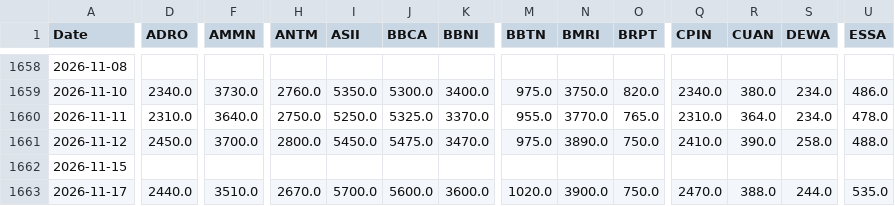
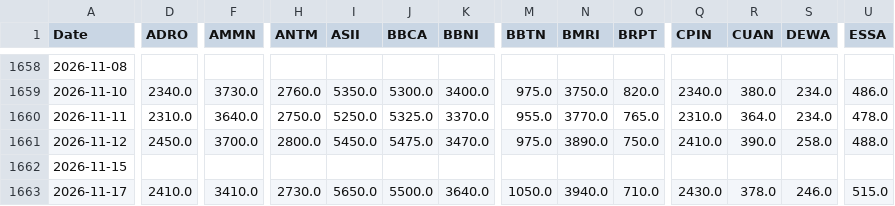
Before and after one commit to GabrielaSugiarto/TrialCapstone, a CSV file: data-scientist/data/lq45_historical.csv, drawn as a sheet; only a part is shown, gaps mark what is left out; the diff covers the shown part only; the diff names each change by its address in the sheet, - before the commit and + after, or states it on an @@ line.

```diff
--- a/data-scientist/data/lq45_historical.csv
+++ b/data-scientist/data/lq45_historical.csv
-D1663 (ADRO): 2440.0
+D1663 (ADRO): 2410.0
-F1663 (AMMN): 3510.0
+F1663 (AMMN): 3410.0
-H1663 (ANTM): 2670.0
+H1663 (ANTM): 2730.0
-I1663 (ASII): 5700.0
+I1663 (ASII): 5650.0
-J1663 (BBCA): 5600.0
+J1663 (BBCA): 5500.0
-K1663 (BBNI): 3600.0
+K1663 (BBNI): 3640.0
-M1663 (BBTN): 1020.0
+M1663 (BBTN): 1050.0
-N1663 (BMRI): 3900.0
+N1663 (BMRI): 3940.0
-O1663 (BRPT): 750.0
+O1663 (BRPT): 710.0
-Q1663 (CPIN): 2470.0
+Q1663 (CPIN): 2430.0
-R1663 (CUAN): 388.0
+R1663 (CUAN): 378.0
-S1663 (DEWA): 244.0
+S1663 (DEWA): 246.0
-U1663 (ESSA): 535.0
+U1663 (ESSA): 515.0
```
Also changed, not shown: 21 edited cells elsewhere in this file.
